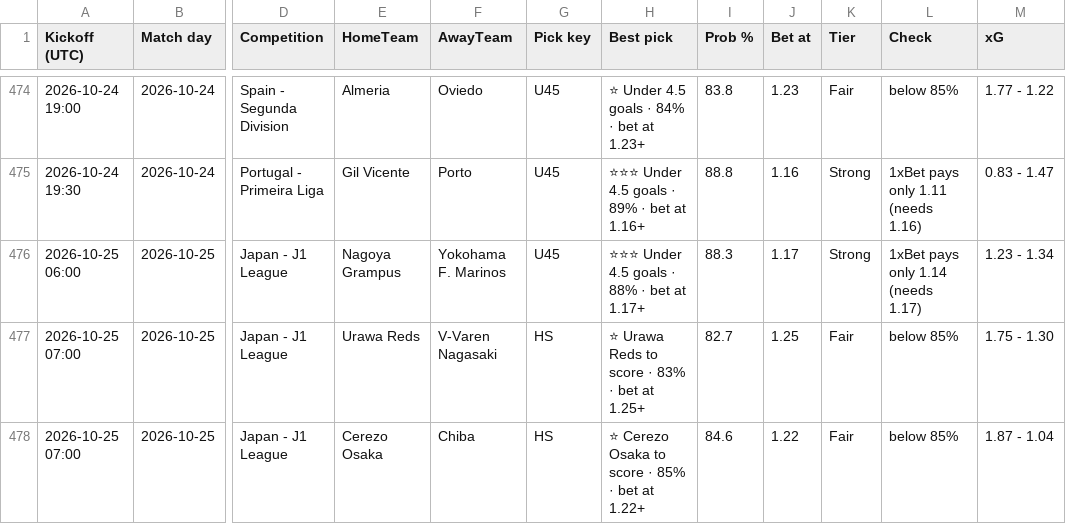
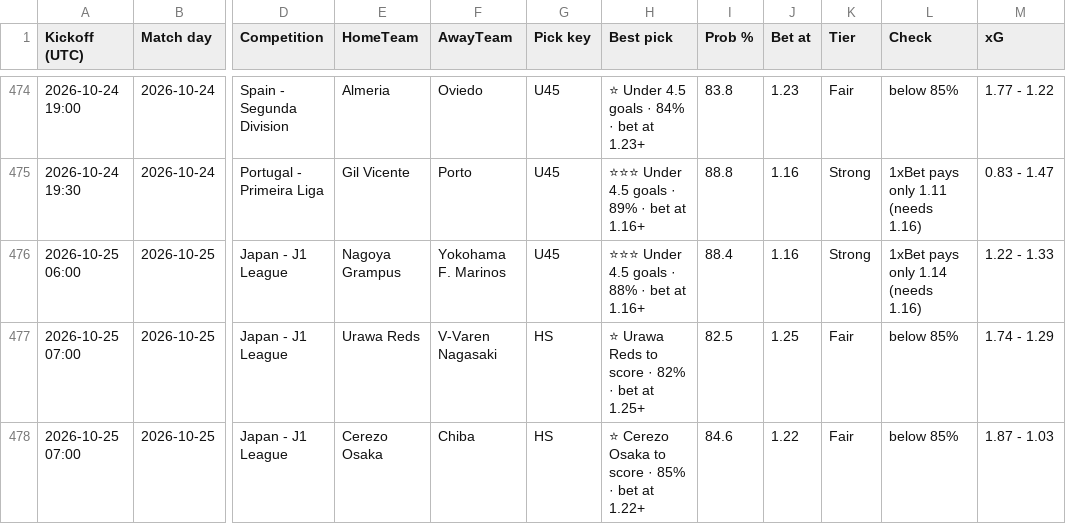
Before and after one commit to tambejasparh/epl-value-dashboard, a CSV file: best_picks_log.csv, drawn as a sheet; only a part is shown, gaps mark what is left out; the diff covers the shown part only; the diff names each change by its address in the sheet, - before the commit and + after, or states it on an @@ line.

```diff
--- a/best_picks_log.csv
+++ b/best_picks_log.csv
-H476 (Best pick): ⭐⭐⭐ Under 4.5 goals · 88% · bet at 1.17+
+H476 (Best pick): ⭐⭐⭐ Under 4.5 goals · 88% · bet at 1.16+
-I476 (Prob %): 88.3
+I476 (Prob %): 88.4
-J476 (Bet at): 1.17
+J476 (Bet at): 1.16
-L476 (Check): 1xBet pays only 1.14 (needs 1.17)
+L476 (Check): 1xBet pays only 1.14 (needs 1.16)
-M476 (xG): 1.23 - 1.34
+M476 (xG): 1.22 - 1.33
-H477 (Best pick): ⭐ Urawa Reds to score · 83% · bet at 1.25+
+H477 (Best pick): ⭐ Urawa Reds to score · 82% · bet at 1.25+
-I477 (Prob %): 82.7
+I477 (Prob %): 82.5
-M477 (xG): 1.75 - 1.30
+M477 (xG): 1.74 - 1.29
-M478 (xG): 1.87 - 1.04
+M478 (xG): 1.87 - 1.03
```
Also changed, not shown: 15 edited cells elsewhere in this file, data_snapshot/af_odds.csv, data_snapshot/results_E0.csv, 6 other files.
